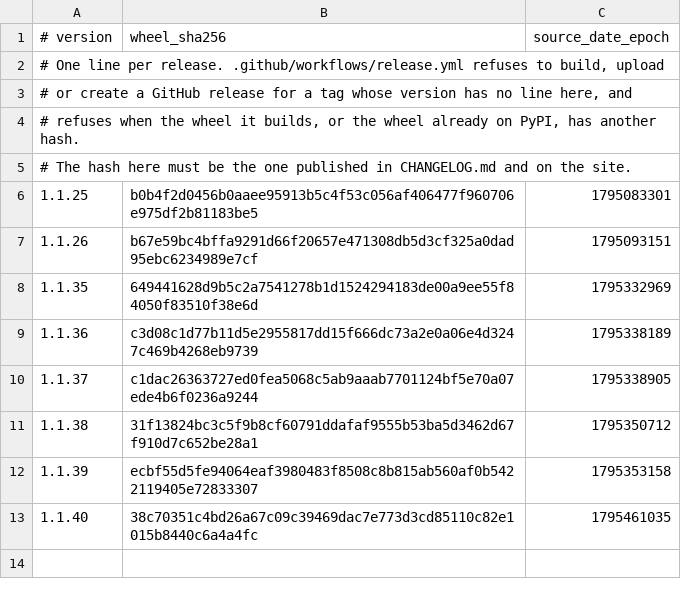
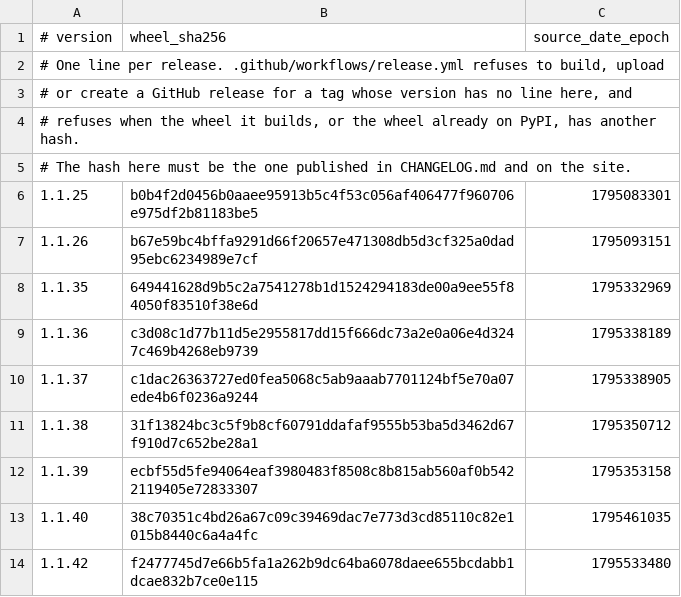
Before and after one commit to LHMisme420/mcp-authscan, a TSV file: release/anchors.tsv, drawn as a sheet.

Commit message:
1.1.42: anchor row and changelog hash

```diff
--- a/release/anchors.tsv
+++ b/release/anchors.tsv
@@ -13 +13,2 @@
 1.1.40	38c70351c4bd26a67c09c39469dac7e773d3cd85110c82e1015b8440c6a4a4fc	1795461035
+1.1.42	f2477745d7e66b5fa1a262b9dc64ba6078daee655bcdabb1dcae832b7ce0e115	1795533480
```
